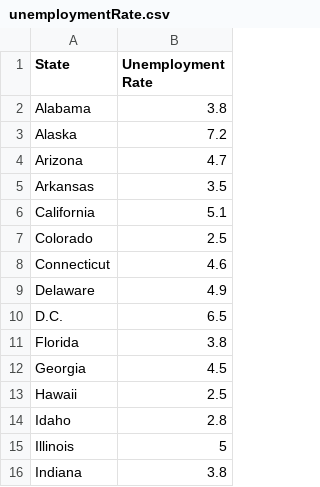
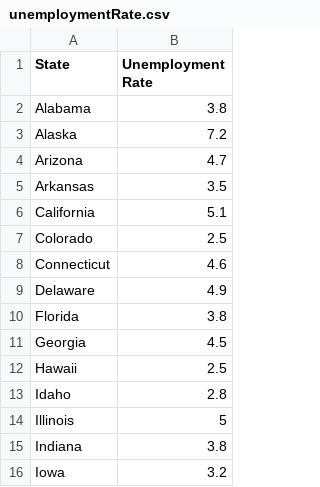
Before and after one commit to NMilind/HackNC2017, a CSV file: data/unemploymentRate.csv, drawn as a sheet; only a part is shown; the shorter side is filled out with more unchanged rows.

```diff
--- a/data/unemploymentRate.csv
+++ b/data/unemploymentRate.csv
@@ -9,3 +9,2 @@ Connecticut,4.6
 Delaware,4.9
-D.C.,6.5
 Florida,3.8
```
Also changed, not shown: data/JobsByState.csv, data/costofliving.csv, 18 other files.
